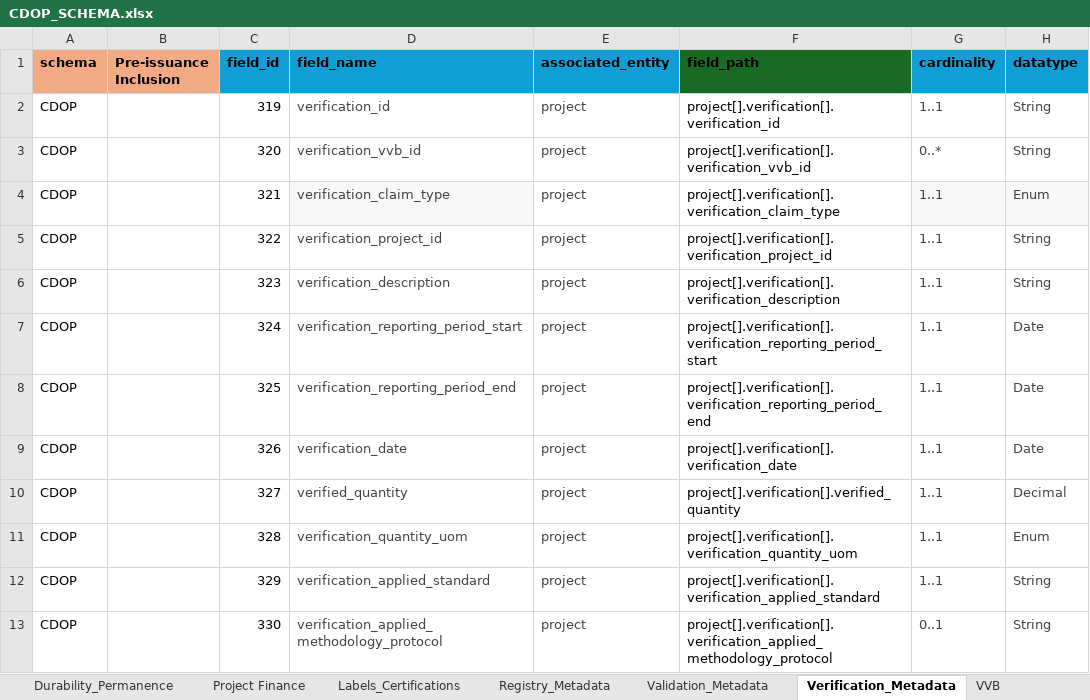
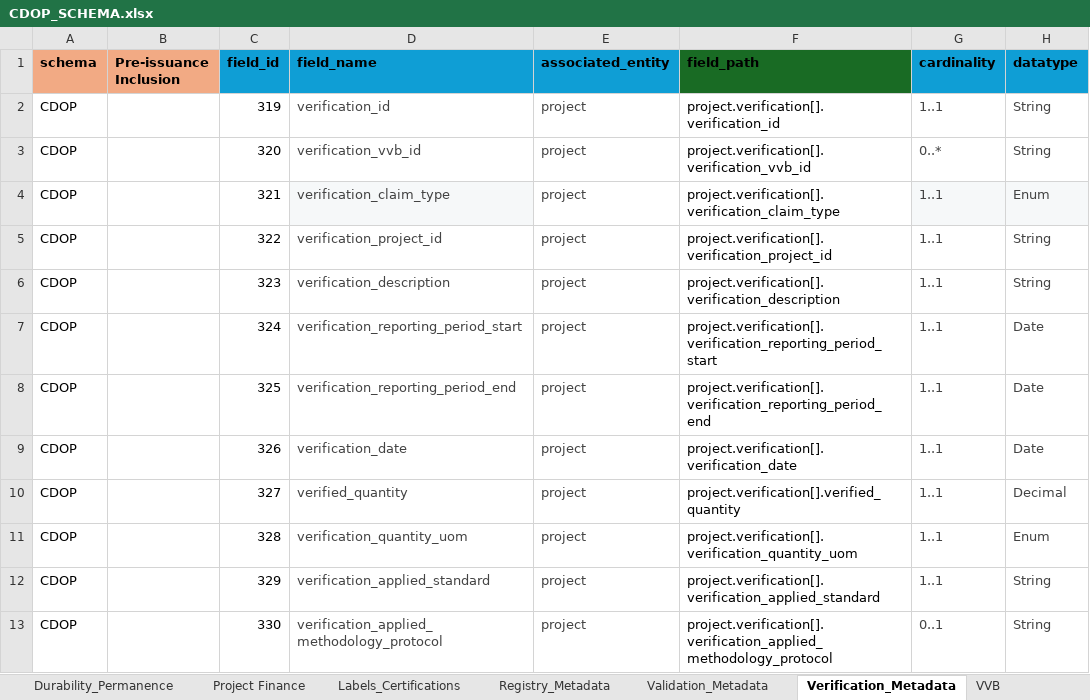
Before and after one commit to Carbon-Data-Open-Protocol/Carbon-Data-Open-Protocol, an Excel workbook: docs/CDOP_SCHEMA.xlsx, sheet Verification_Metadata, drawn as a sheet; only a part is shown; values as stored, in another font and other column widths than the file's, no borders; the diff covers the shown part only; the diff names each change by its address in the sheet, - before the commit and + after, or states it on an @@ line.

Commit message:
Add files via upload
Uploading updated cdop schema file to generate verification metadata schema artifacts

```diff
--- a/docs/CDOP_SCHEMA.xlsx (sheet Verification_Metadata)
+++ b/docs/CDOP_SCHEMA.xlsx (sheet Verification_Metadata)
-F2 (field_path): project[].verification[].verification_id
+F2 (field_path): project.verification[].verification_id
-F3 (field_path): project[].verification[].verification_vvb_id
+F3 (field_path): project.verification[].verification_vvb_id
-F4 (field_path): project[].verification[].verification_claim_type
+F4 (field_path): project.verification[].verification_claim_type
-F5 (field_path): project[].verification[].verification_project_id
+F5 (field_path): project.verification[].verification_project_id
-F6 (field_path): project[].verification[].verification_description
+F6 (field_path): project.verification[].verification_description
-F7 (field_path): project[].verification[].verification_reporting_period_start
+F7 (field_path): project.verification[].verification_reporting_period_start
-F8 (field_path): project[].verification[].verification_reporting_period_end
+F8 (field_path): project.verification[].verification_reporting_period_end
-F9 (field_path): project[].verification[].verification_date
+F9 (field_path): project.verification[].verification_date
-F10 (field_path): project[].verification[].verified_quantity
+F10 (field_path): project.verification[].verified_quantity
-F11 (field_path): project[].verification[].verification_quantity_uom
+F11 (field_path): project.verification[].verification_quantity_uom
-F12 (field_path): project[].verification[].verification_applied_standard
+F12 (field_path): project.verification[].verification_applied_standard
-F13 (field_path): project[].verification[].verification_applied_methodology_protocol
+F13 (field_path): project.verification[].verification_applied_methodology_protocol
```
Also changed, not shown: 12 edited cells elsewhere in this sheet, sheet Full List.
